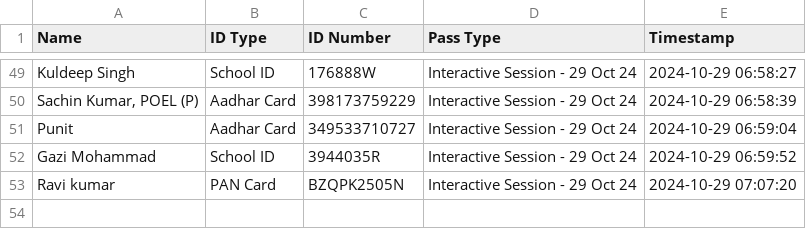
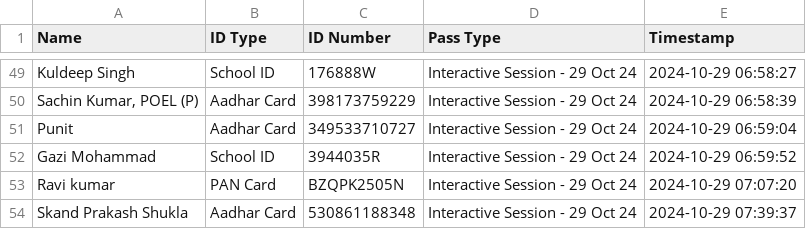
Before and after one commit to SWAVLAMBAN-24/scanner-24, a CSV file: qr_data.csv, drawn as a sheet; only a part is shown, gaps mark what is left out.

Commit message:
Update QR data - 2024-10-29 07:39:37.933286

```diff
--- a/qr_data.csv
+++ b/qr_data.csv
@@ -53 +53,2 @@ Gazi Mohammad,School ID,3944035R,Interactive Session - 29 Oct 24,2024-10-29 06:5
 Ravi kumar,PAN Card,BZQPK2505N,Interactive Session - 29 Oct 24,2024-10-29 07:07:20
+Skand Prakash Shukla,Aadhar Card,530861188348,Interactive Session - 29 Oct 24,2024-10-29 07:39:37
```
